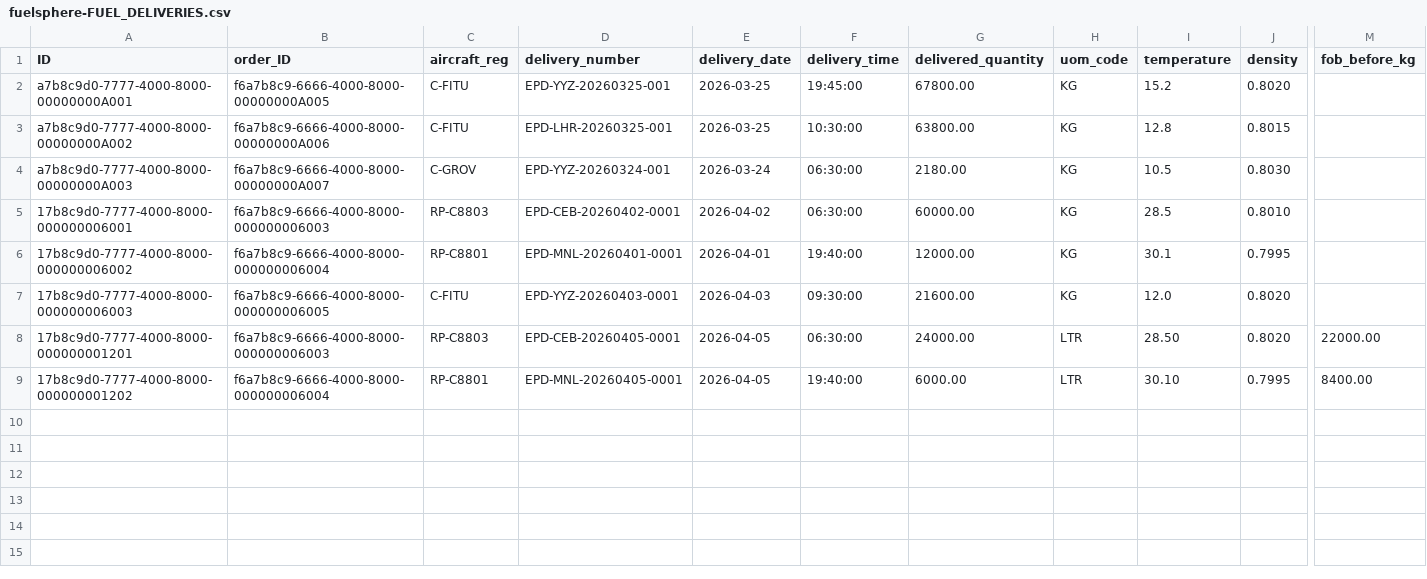
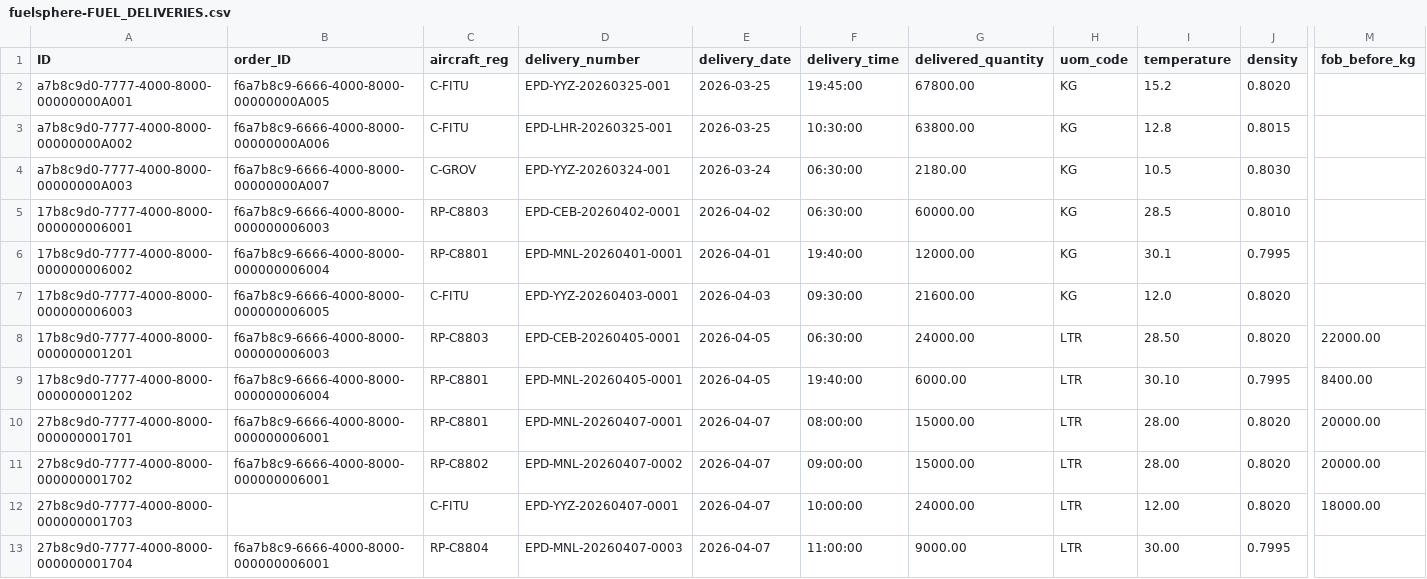
Before and after one commit to kalpesh0304/FuelSphere, a CSV file: db/data/fuelsphere-FUEL_DELIVERIES.csv, drawn as a sheet; only a part is shown, gaps mark what is left out; rows hold the shown columns only; the diff names each change by its address in the sheet, - before the commit and + after, or states it on an @@ line.

```diff
--- a/db/data/fuelsphere-FUEL_DELIVERIES.csv
+++ b/db/data/fuelsphere-FUEL_DELIVERIES.csv
+row 10: 27b8c9d0-7777-4000-8000-000000001701 | f6a7b8c9-6666-4000-8000-000000006001 | RP-C8801 | EPD-MNL-20260407-0001 | 2026-04-07 | 08:00:00 | 15000.00 | LTR | 28.00 | 0.8020 | 20000.00
+row 11: 27b8c9d0-7777-4000-8000-000000001702 | f6a7b8c9-6666-4000-8000-000000006001 | RP-C8802 | EPD-MNL-20260407-0002 | 2026-04-07 | 09:00:00 | 15000.00 | LTR | 28.00 | 0.8020 | 20000.00
+row 12: 27b8c9d0-7777-4000-8000-000000001703 |  | C-FITU | EPD-YYZ-20260407-0001 | 2026-04-07 | 10:00:00 | 24000.00 | LTR | 12.00 | 0.8020 | 18000.00
+row 13: 27b8c9d0-7777-4000-8000-000000001704 | f6a7b8c9-6666-4000-8000-000000006001 | RP-C8804 | EPD-MNL-20260407-0003 | 2026-04-07 | 11:00:00 | 9000.00 | LTR | 30.00 | 0.7995
```
Also changed, not shown: db/data/fuelsphere-FUEL_TICKETS.csv.
